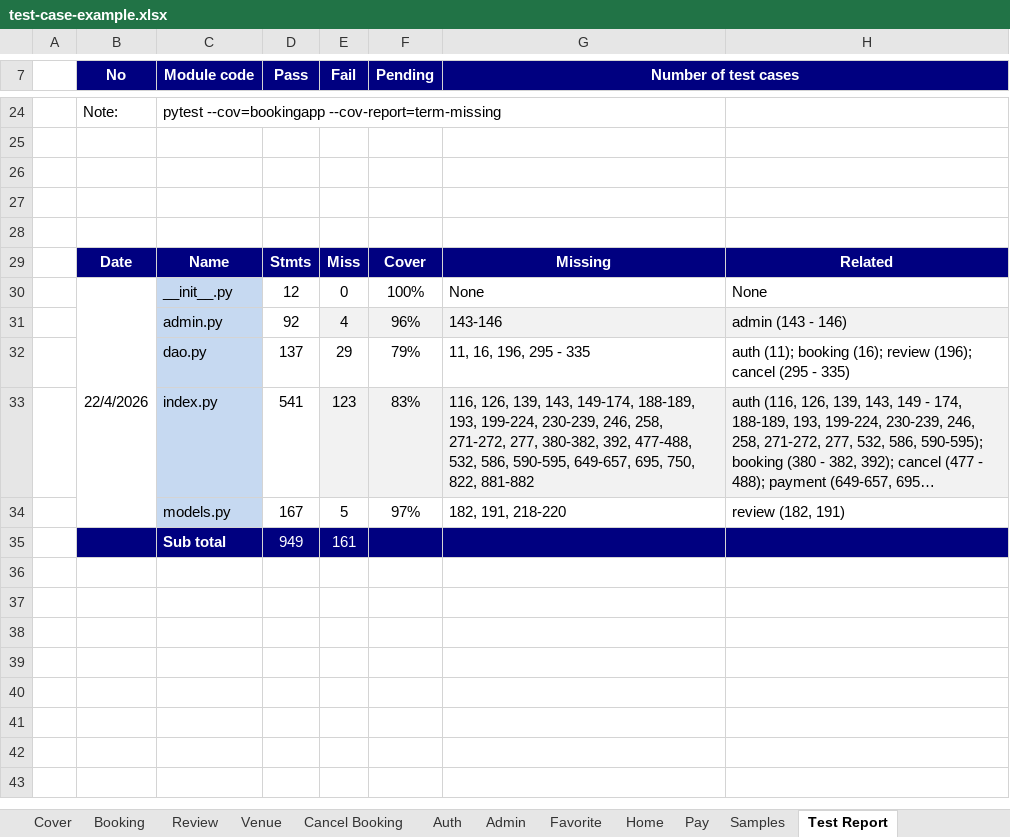
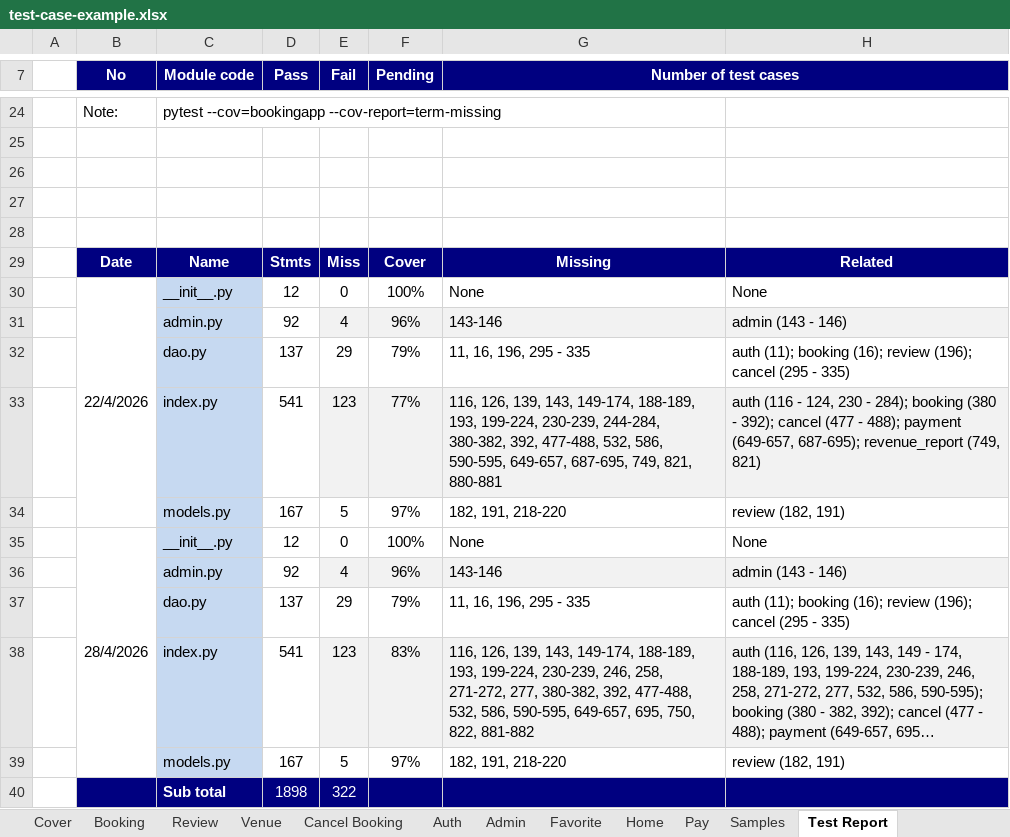
Before and after one commit to ptmxien1811/sports-field-booking-management, an Excel workbook: test-case-example.xlsx, sheet Test Report, drawn as a sheet; only a part is shown, gaps mark what is left out; long unchanged cells end in …; values as stored, in another font and other column widths than the file's, no borders; charts and pictures not drawn; removed rows and columns are numbered as before the commit, all else as after; the diff names each change by its address in the sheet, - before the commit and + after, or states it on an @@ line.

Commit message:
test-pytest-cov

```diff
--- a/test-case-example.xlsx (sheet Test Report)
+++ b/test-case-example.xlsx (sheet Test Report)
-B30:B34 merged
+B30:B34 merged
+row 33:  |  | index.py | 541 | 123 | 77% | 116, 126, 139, 143, 149-174, 188-189, 193, 199-224, 230-239, 244-284, 380-382, 392, 477-488, 532, 586, 590-595, 649-657, 687-695, 749, 821, 880-881 | auth (116 - 124, 230 - 284); booking (380 - 392); cancel (477 - 488); payment (649-657, 687-695); revenue_report (749, 821)
+row 34:  |  | models.py | 167 | 5 | 97% | 182, 191, 218-220 | review (182, 191)
+row 35:  | 28/4/2026 | __init__.py | 12 | 0 | 100% | None | None
+row 36:  |  | admin.py | 92 | 4 | 96% | 143-146 | admin (143 - 146)
+row 37:  |  | dao.py | 137 | 29 | 79% | 11, 16, 196, 295 - 335 | auth (11); booking (16); review (196); cancel (295 - 335)
-row 35:  |  | Sub total | 949 | 161
+row 40:  |  | Sub total | 1898 | 322
```
Also changed, not shown: charts or pictures.
